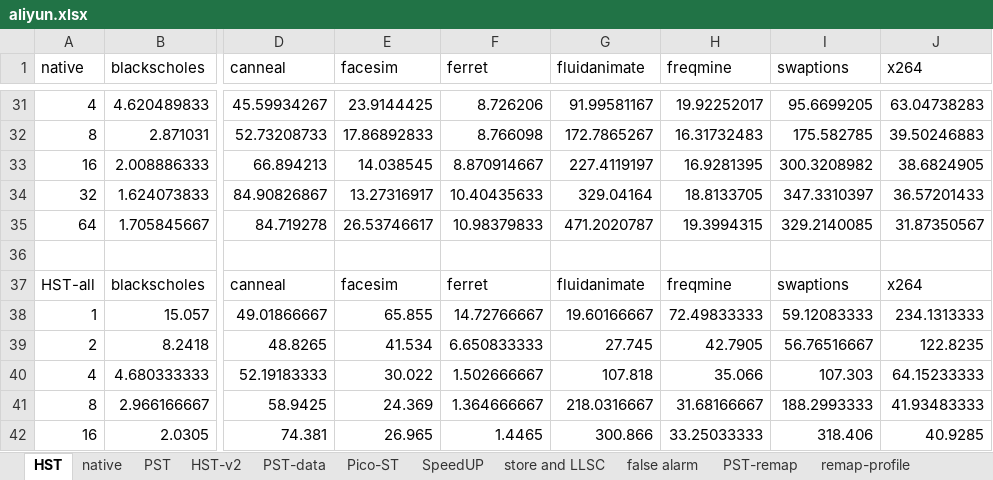
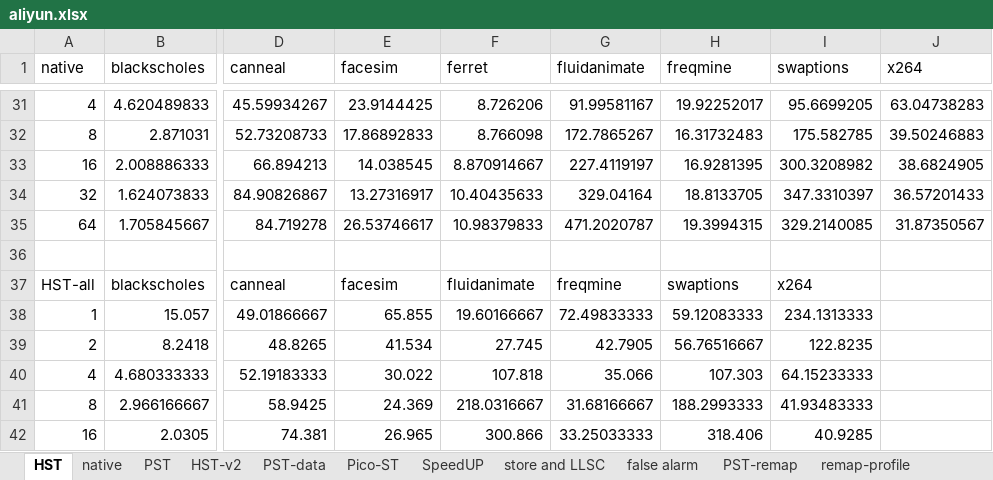
Before and after one commit to NKU-EmbeddedSystem/ABA-Data, an Excel workbook: aliyun.xlsx, sheet HST, drawn as a sheet; only a part is shown, gaps mark what is left out; values as stored, in another font and other column widths than the file's, no borders; the diff covers the shown part only; the diff names each change by its address in the sheet, - before the commit and + after, or states it on an @@ line.

```diff
--- a/aliyun.xlsx (sheet HST)
+++ b/aliyun.xlsx (sheet HST)
-F37 (ferret): ferret
+F37 (ferret): fluidanimate
-G37 (fluidanimate): fluidanimate
+G37 (fluidanimate): freqmine
-H37 (freqmine): freqmine
+H37 (freqmine): swaptions
-I37 (swaptions): swaptions
+I37 (swaptions): x264
-J37 (x264): x264
+J37 (x264): (empty)
-F38 (ferret): 14.72766667
+F38 (ferret): 19.60166667
-G38 (fluidanimate): 19.60166667
+G38 (fluidanimate): 72.49833333
-H38 (freqmine): 72.49833333
+H38 (freqmine): 59.12083333
-I38 (swaptions): 59.12083333
+I38 (swaptions): 234.1313333
-J38 (x264): 234.1313333
+J38 (x264): (empty)
-F39 (ferret): 6.650833333
+F39 (ferret): 27.745
-G39 (fluidanimate): 27.745
+G39 (fluidanimate): 42.7905
-H39 (freqmine): 42.7905
+H39 (freqmine): 56.76516667
-I39 (swaptions): 56.76516667
+I39 (swaptions): 122.8235
-J39 (x264): 122.8235
+J39 (x264): (empty)
-F40 (ferret): 1.502666667
+F40 (ferret): 107.818
-G40 (fluidanimate): 107.818
+G40 (fluidanimate): 35.066
-H40 (freqmine): 35.066
+H40 (freqmine): 107.303
-I40 (swaptions): 107.303
+I40 (swaptions): 64.15233333
-J40 (x264): 64.15233333
+J40 (x264): (empty)
-F41 (ferret): 1.364666667
+F41 (ferret): 218.0316667
-G41 (fluidanimate): 218.0316667
+G41 (fluidanimate): 31.68166667
-H41 (freqmine): 31.68166667
+H41 (freqmine): 188.2993333
-I41 (swaptions): 188.2993333
+I41 (swaptions): 41.93483333
-J41 (x264): 41.93483333
+J41 (x264): (empty)
-F42 (ferret): 1.4465
+F42 (ferret): 300.866
-G42 (fluidanimate): 300.866
+G42 (fluidanimate): 33.25033333
-H42 (freqmine): 33.25033333
+H42 (freqmine): 318.406
-I42 (swaptions): 318.406
+I42 (swaptions): 40.9285
-J42 (x264): 40.9285
+J42 (x264): (empty)
```
Also changed, not shown: 28 added rows and 10 edited cells elsewhere in this sheet, 27 other files.
